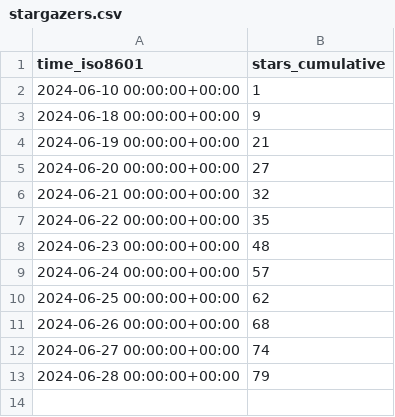
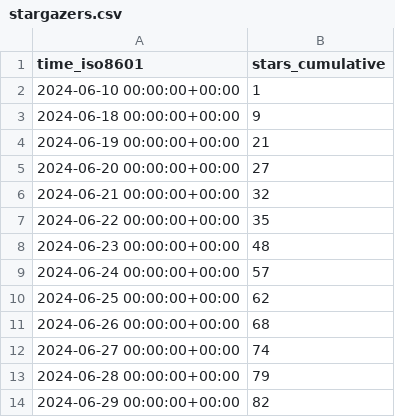
Before and after one commit to vishal2376/scroll-block, a CSV file: vishal2376/scroll-block/ghrs-data/stargazers.csv, drawn as a sheet; the diff names each change by its address in the sheet, - before the commit and + after, or states it on an @@ line.

```diff
--- a/vishal2376/scroll-block/ghrs-data/stargazers.csv
+++ b/vishal2376/scroll-block/ghrs-data/stargazers.csv
+row 14: 2024-06-29 00:00:00+00:00 | 82
```
